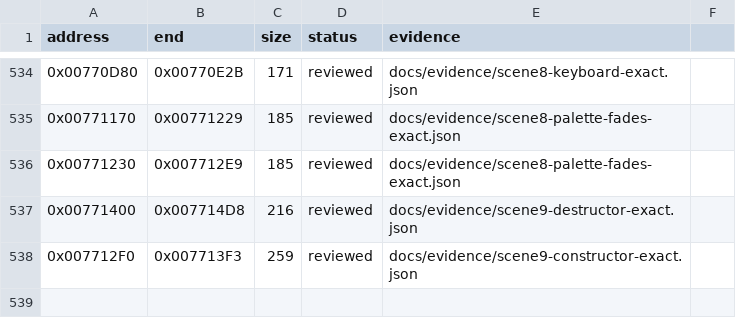
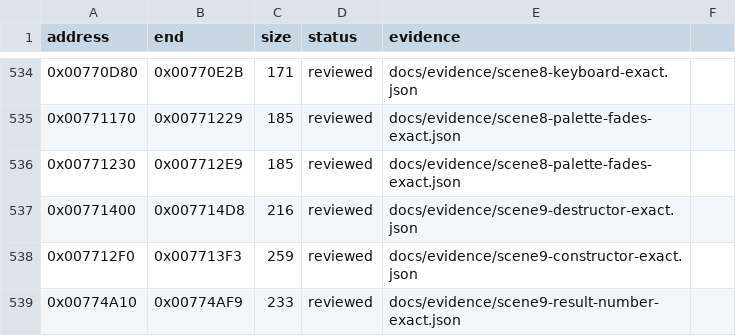
Before and after one commit to N0zoM1z0/Eternal-Fighter-Zero, a CSV file: config/function-boundaries.csv, drawn as a sheet; only a part is shown, gaps mark what is left out; the diff names each change by its address in the sheet, - before the commit and + after, or states it on an @@ line.

```diff
--- a/config/function-boundaries.csv
+++ b/config/function-boundaries.csv
+row 539: 0x00774A10 | 0x00774AF9 | 233 | reviewed | docs/evidence/scene9-result-number-exact.json
```
Also changed, not shown: config/function-origins.csv, config/functions.csv, 8 other files.
